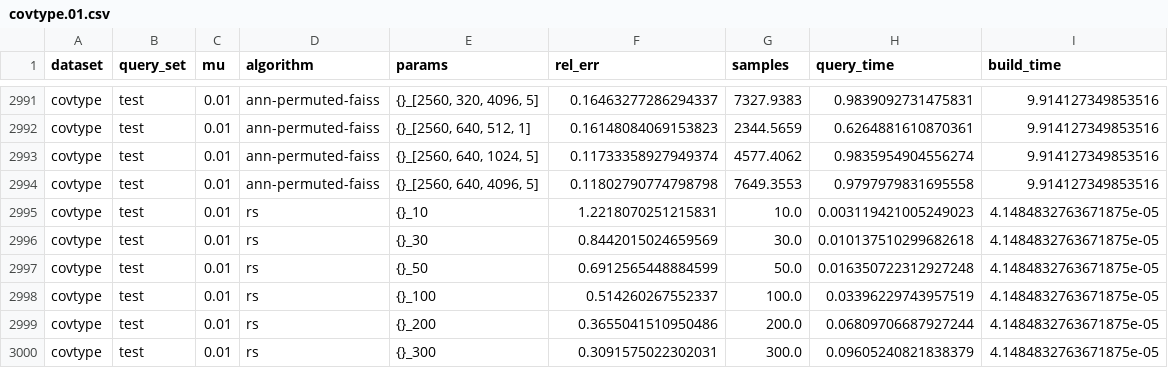
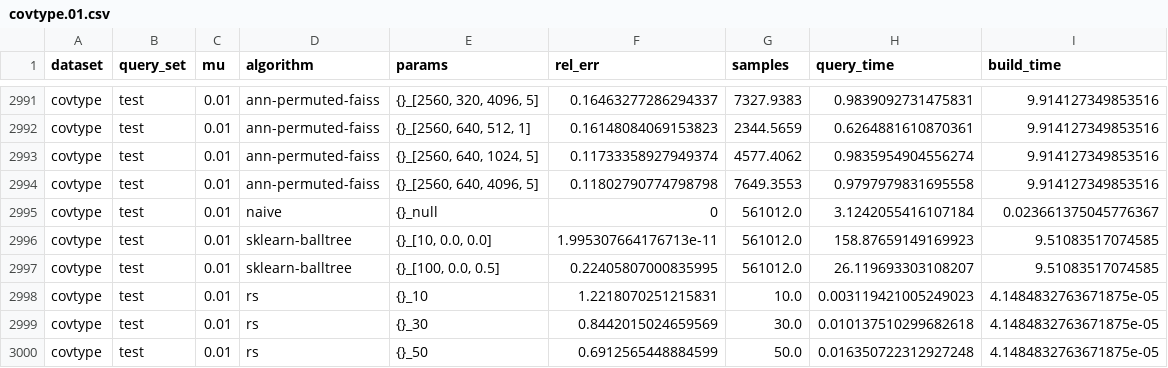
Before and after one commit to pmacg/deann-experiments, a CSV file: results/covtype.01.csv, drawn as a sheet; only a part is shown, gaps mark what is left out; the shorter side is filled out with more unchanged rows.

Commit message:
Update covtype results

```diff
--- a/results/covtype.01.csv
+++ b/results/covtype.01.csv
@@ -2994,2 +2994,5 @@ covtype,test,0.01,ann-permuted-faiss,"{}_[2560, 640, 1024, 5]",0.117333589279493
 covtype,test,0.01,ann-permuted-faiss,"{}_[2560, 640, 4096, 5]",0.11802790774798798,7649.3553,0.9797979831695558,9.914127349853516
+covtype,test,0.01,naive,{}_null,0,561012.0,3.1242055416107184,0.023661375045776367
+covtype,test,0.01,sklearn-balltree,"{}_[10, 0.0, 0.0]",1.995307664176713e-11,561012.0,158.87659149169923,9.51083517074585
+covtype,test,0.01,sklearn-balltree,"{}_[100, 0.0, 0.5]",0.22405807000835995,561012.0,26.119693303108207,9.51083517074585
 covtype,test,0.01,rs,{}_10,1.2218070251215831,10.0,0.003119421005249023,4.1484832763671875e-05
```
